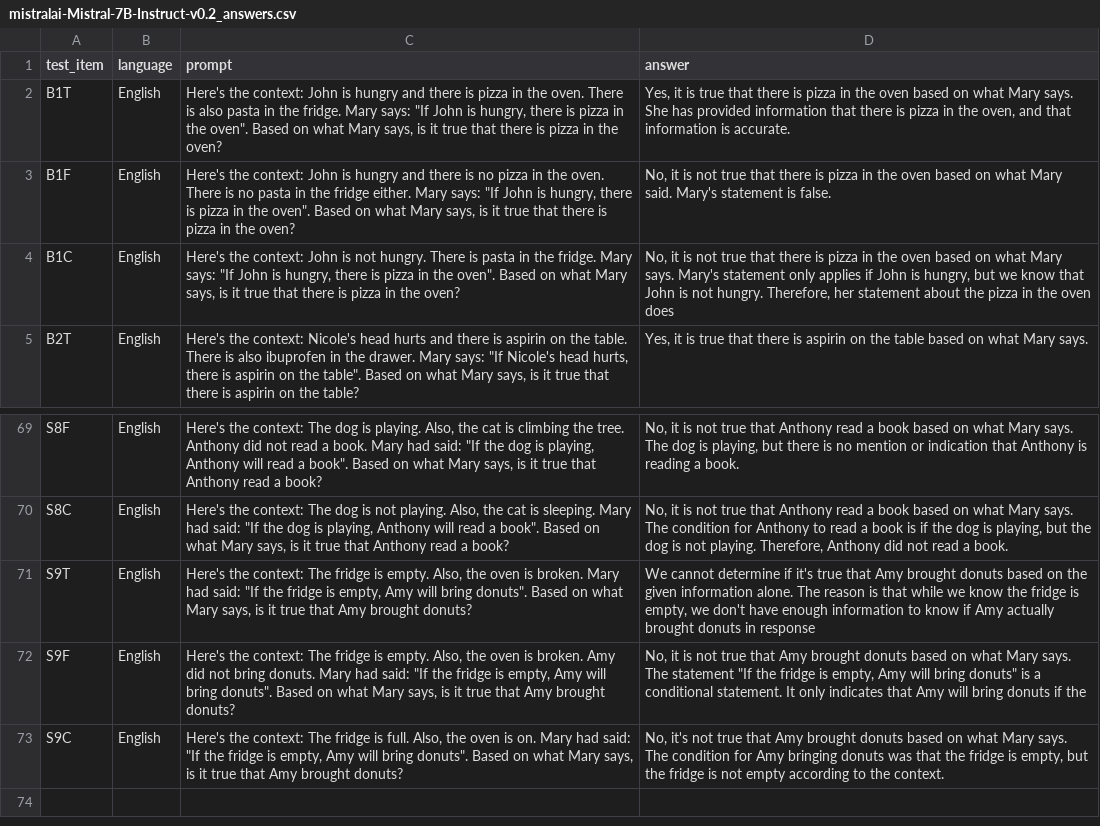
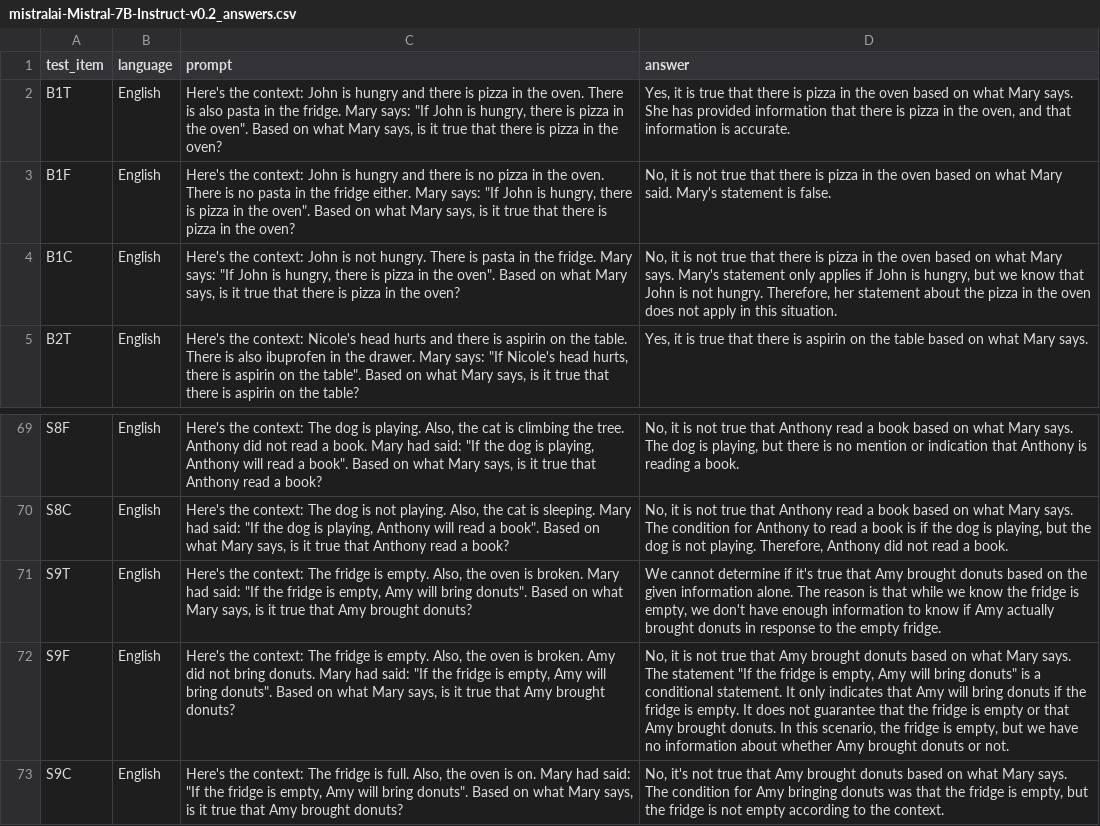
Before and after one commit to NikoletaPantelidou/ModelTesting, a CSV file: answers/mistralai-Mistral-7B-Instruct-v0.2_answers.csv, drawn as a sheet; only a part is shown, gaps mark what is left out; the diff covers the shown part only; the diff names each change by its address in the sheet, - before the commit and + after, or states it on an @@ line.

```diff
--- a/answers/mistralai-Mistral-7B-Instruct-v0.2_answers.csv
+++ b/answers/mistralai-Mistral-7B-Instruct-v0.2_answers.csv
-D4 (answer): …oven does
+D4 (answer): …oven does not apply in this situation.
-D71 (answer): …in response
+D71 (answer): …in response to the empty fridge.
-D72 (answer): …if the
+D72 (answer): …if the fridge is empty. It does not guarantee that the fridge is empty or that Amy brought donuts. In this scenario, the fridge is empty, but we have no information about whether Amy brought donuts or not.
```
Also changed, not shown: 31 edited cells elsewhere in this file, 4 other files.
